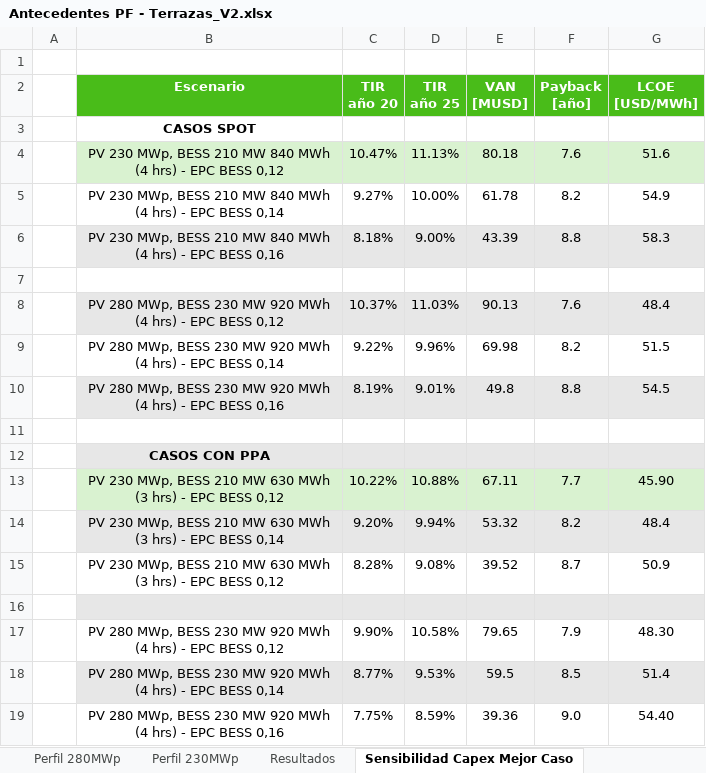
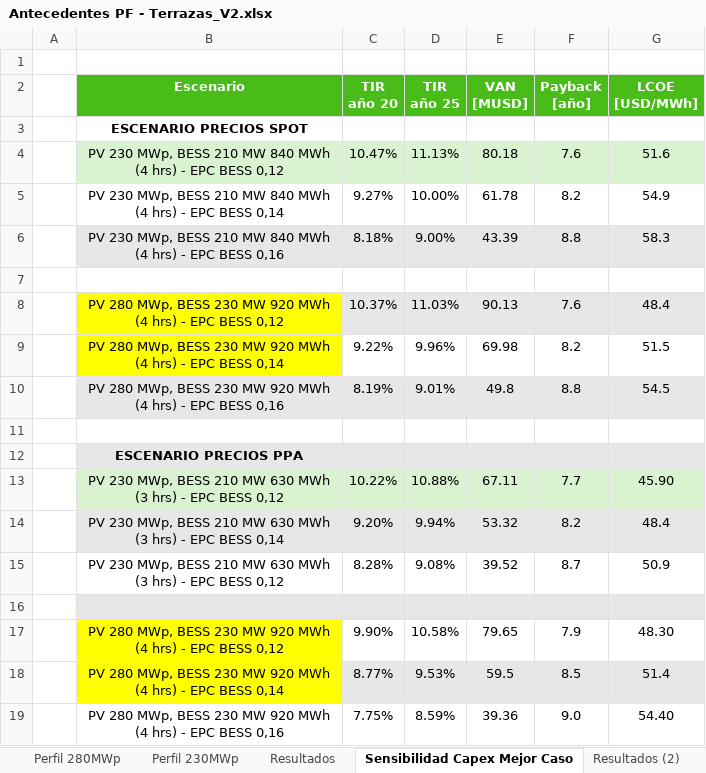
Before and after one commit to Matrolfeis123/ejecucion-modelos, an Excel workbook: Proyectos Evaluados/Terrazas/Antecedentes PF - Terrazas_V2.xlsx, sheet Sensibilidad Capex Mejor Caso, drawn as a sheet; values as stored, in another font and other column widths than the file's, no borders; the diff names each change by its address in the sheet, - before the commit and + after, or states it on an @@ line.

```diff
--- a/Proyectos Evaluados/Terrazas/Antecedentes PF - Terrazas_V2.xlsx (sheet Sensibilidad Capex Mejor Caso)
+++ b/Proyectos Evaluados/Terrazas/Antecedentes PF - Terrazas_V2.xlsx (sheet Sensibilidad Capex Mejor Caso)
+sheet tab: Resultados (2)
-B3 (Escenario): CASOS SPOT
+B3 (Escenario): ESCENARIO PRECIOS SPOT
-B8 fill: #E7E7E7
+B8 fill: #FFFF00
-B9 fill: none
+B9 fill: #FFFF00
-B12 (Escenario): CASOS CON PPA
+B12 (Escenario): ESCENARIO PRECIOS PPA
-B17 fill: none
+B17 fill: #FFFF00
-B18 fill: #E7E7E7
+B18 fill: #FFFF00
```
Also changed, not shown: other sheet tabs, 28 other files.
